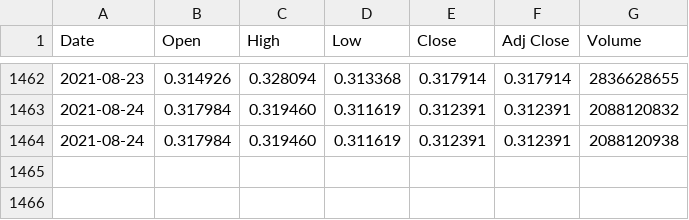
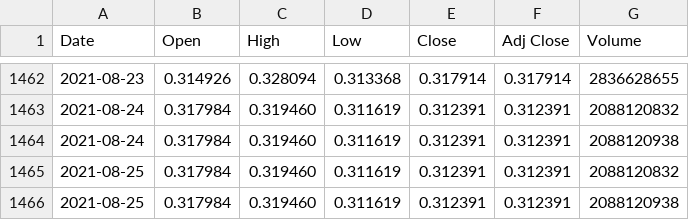
Before and after one commit to Dev232-rock/CryptoMarketPredictor, a CSV file: Daily-DOGE-USD.csv, drawn as a sheet; only a part is shown, gaps mark what is left out.

Commit message:
Update Daily-DOGE-USD.csv

```diff
--- a/Daily-DOGE-USD.csv
+++ b/Daily-DOGE-USD.csv
@@ -1464 +1464,3 @@ Date,Open,High,Low,Close,Adj Close,Volume
 2021-08-24,0.317984,0.319460,0.311619,0.312391,0.312391,2088120938
+2021-08-25,0.317984,0.319460,0.311619,0.312391,0.312391,2088120832
+2021-08-25,0.317984,0.319460,0.311619,0.312391,0.312391,2088120938
```
